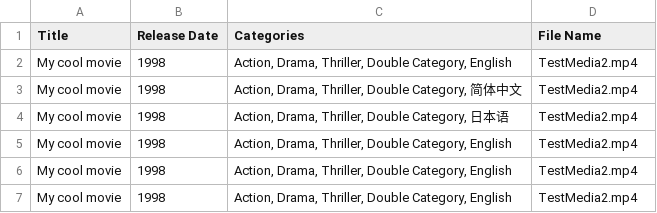
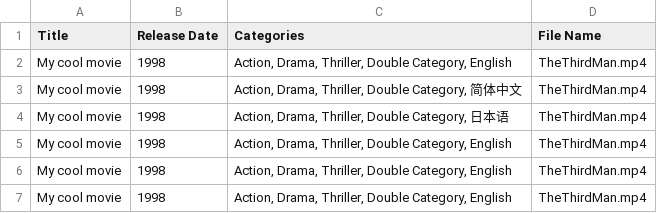
Before and after one commit to Snooowgh/FlgithMoviePlayer, a CSV file: resources/movie-list.csv, drawn as a sheet.

```diff
--- a/resources/movie-list.csv
+++ b/resources/movie-list.csv
@@ -1,7 +1,7 @@
 "Title", "Release Date", "Categories", "File Name"
-"My cool movie", "1998", "Action, Drama, Thriller, Double Category, English", "TestMedia2.mp4"
-"My cool movie", "1998", "Action, Drama, Thriller, Double Category, 简体中文", "TestMedia2.mp4"
-"My cool movie", "1998", "Action, Drama, Thriller, Double Category, 日本语", "TestMedia2.mp4"
-"My cool movie", "1998", "Action, Drama, Thriller, Double Category, English", "TestMedia2.mp4"
-"My cool movie", "1998", "Action, Drama, Thriller, Double Category, English", "TestMedia2.mp4"
-"My cool movie", "1998", "Action, Drama, Thriller, Double Category, English", "TestMedia2.mp4"
+"My cool movie", "1998", "Action, Drama, Thriller, Double Category, English", "TheThirdMan.mp4"
+"My cool movie", "1998", "Action, Drama, Thriller, Double Category, 简体中文", "TheThirdMan.mp4"
+"My cool movie", "1998", "Action, Drama, Thriller, Double Category, 日本语", "TheThirdMan.mp4"
+"My cool movie", "1998", "Action, Drama, Thriller, Double Category, English", "TheThirdMan.mp4"
+"My cool movie", "1998", "Action, Drama, Thriller, Double Category, English", "TheThirdMan.mp4"
+"My cool movie", "1998", "Action, Drama, Thriller, Double Category, English", "TheThirdMan.mp4"
```
Also changed, not shown: 7 other files.
